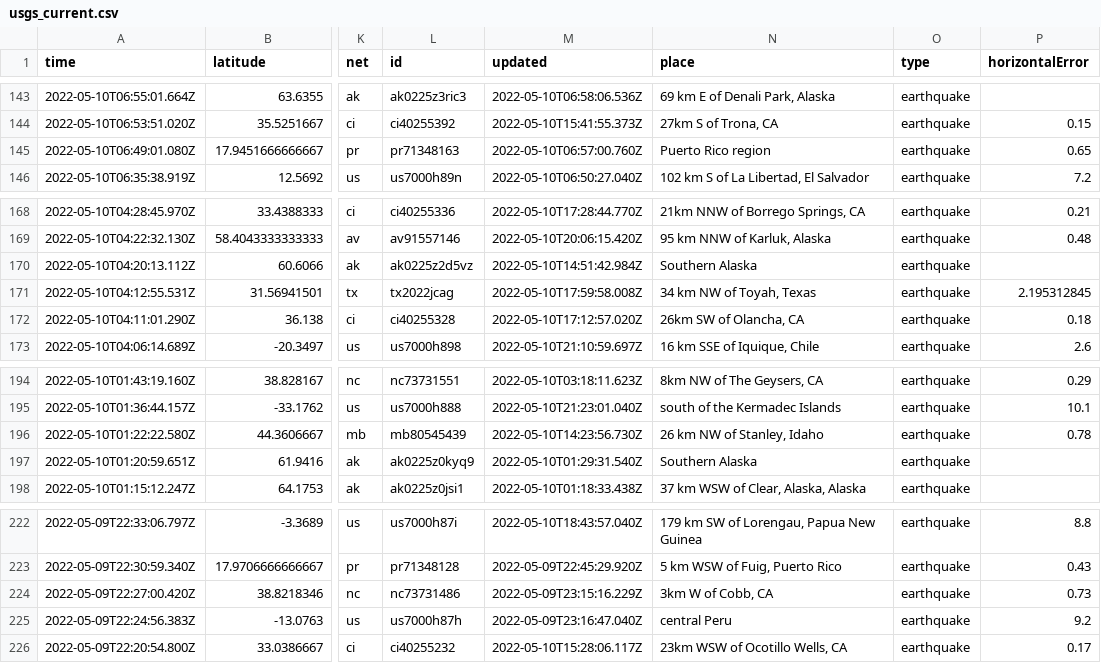
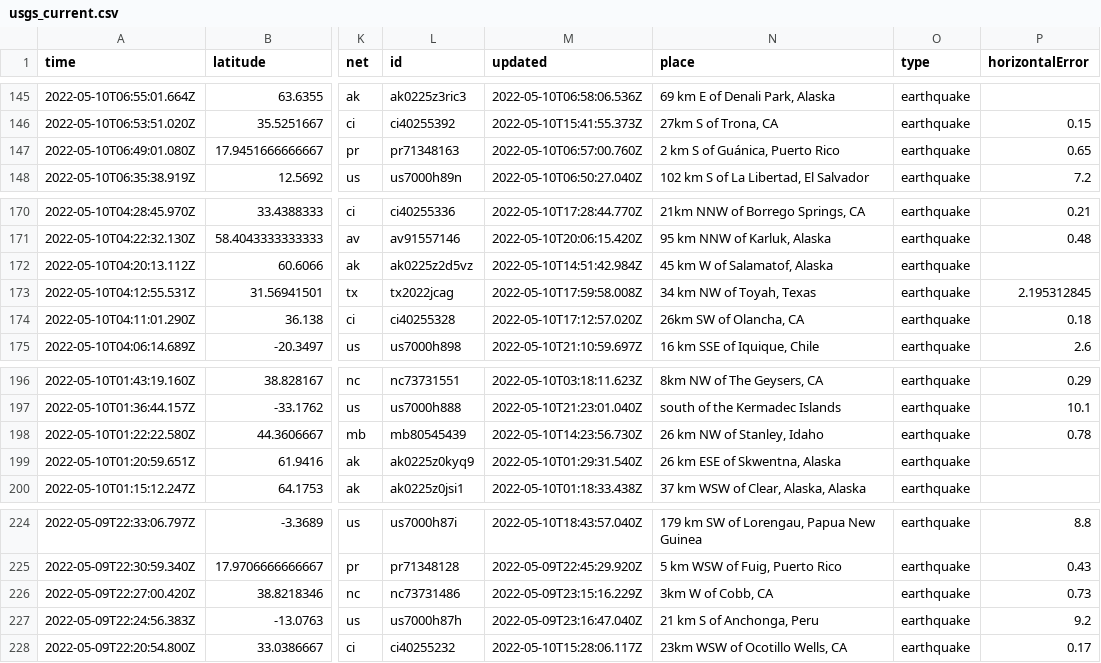
Before and after one commit to lalers/my-data-robot, a CSV file: usgs_current.csv, drawn as a sheet; only a part is shown, gaps mark what is left out; addresses are those after the commit; the diff covers the shown part only; the diff names each change by its address in the sheet, - before the commit and + after, or states it on an @@ line.

```diff
--- a/usgs_current.csv
+++ b/usgs_current.csv
-N147 (place): Puerto Rico region
+N147 (place): 2 km S of Guánica, Puerto Rico
-N172 (place): Southern Alaska
+N172 (place): 45 km W of Salamatof, Alaska
-N199 (place): Southern Alaska
+N199 (place): 26 km ESE of Skwentna, Alaska
-N227 (place): central Peru
+N227 (place): 21 km S of Anchonga, Peru
```
Also changed, not shown: 2 added rows, 6 removed rows and 8 edited cells elsewhere in this file.
